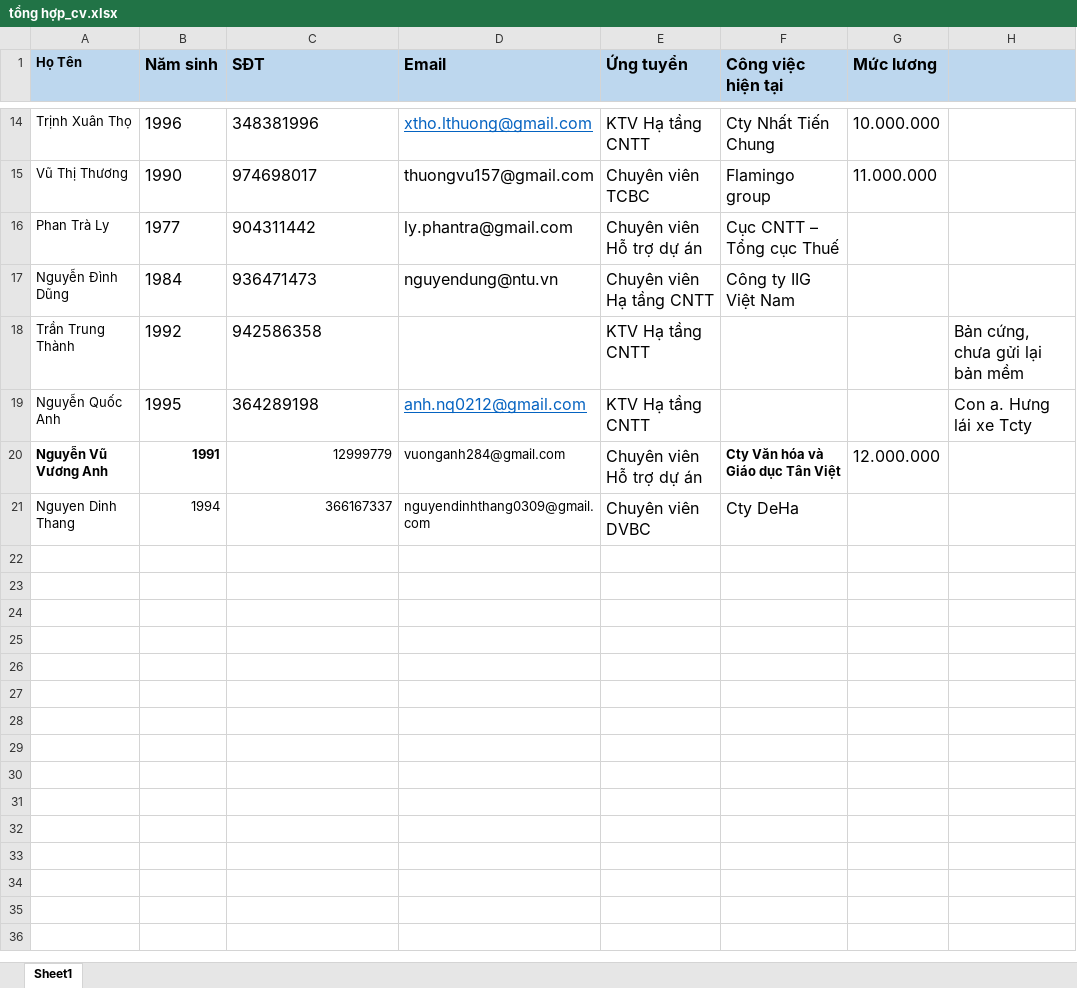
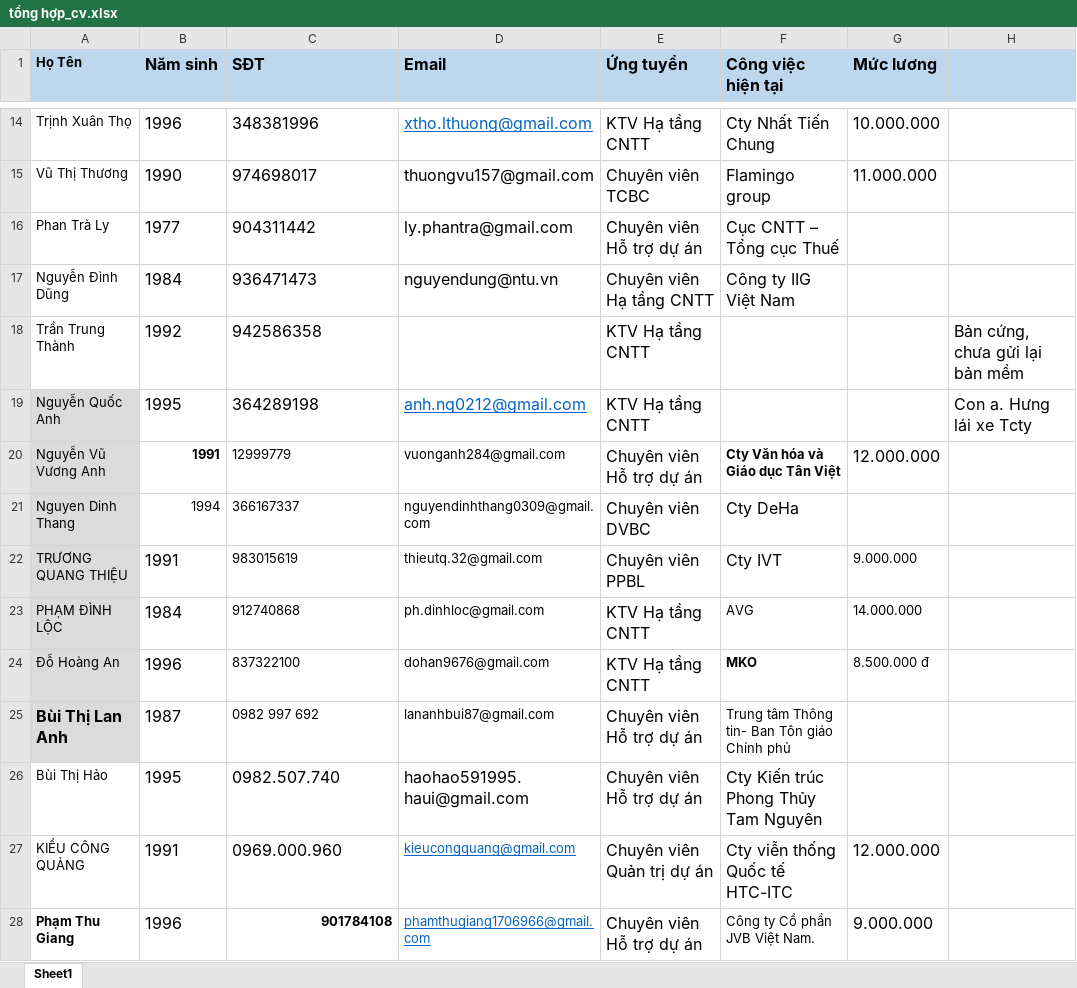
Before and after one commit to quangdd2710/CNTT.TuyenDung2019, an Excel workbook: hồ sơ/tổng hợp_cv.xlsx, sheet Sheet1, drawn as a sheet; only a part is shown, gaps mark what is left out; values as stored, in another font and other column widths than the file's, no borders; the diff names each change by its address in the sheet, - before the commit and + after, or states it on an @@ line.

Commit message:
thêm ứng viên ngày 27/08

```diff
--- a/hồ sơ/tổng hợp_cv.xlsx (sheet Sheet1)
+++ b/hồ sơ/tổng hợp_cv.xlsx (sheet Sheet1)
-A19:A21 fill: none
+A19:A21 fill: #DBDBDB
-A20 bold: on
+A20 bold: off
-C20:C21 alignment: right
+C20:C21 alignment: left
+row 22: TRƯƠNG QUANG THIỆU | 1991 | 983015619 | thieutq.32@gmail.com | Chuyên viên PPBL | Cty IVT | 9.000.000
+row 23: PHẠM ĐÌNH LỘC | 1984 | 912740868 | ph.dinhloc@gmail.com | KTV Hạ tầng CNTT | AVG | 14.000.000
+row 24: Đỗ Hoàng An | 1996 | 837322100 | dohan9676@gmail.com | KTV Hạ tầng CNTT | MKO | 8.500.000 đ
+row 25: Bùi Thị Lan Anh | 1987 | 0982 997 692 | lananhbui87@gmail.com | Chuyên viên Hỗ trợ dự án | Trung tâm Thông tin- Ban Tôn giáo Chính phủ
+row 26: Bùi Thị Hảo | 1995 | 0982.507.740 | haohao591995.haui@gmail.com | Chuyên viên Hỗ trợ dự án | Cty Kiến trúc Phong Thủy Tam Nguyên
+row 27: KIỀU CÔNG QUẢNG | 1991 | 0969.000.960 | kieucongquang@gmail.com | Chuyên viên Quản trị dự án | Cty viễn thống Quốc tế HTC-ITC | 12.000.000
+row 28: Phạm Thu Giang | 1996 | 901784108 | phamthugiang1706966@gmail.com | Chuyên viên Hỗ trợ dự án | Công ty Cổ phần JVB Việt Nam. | 9.000.000
```
Also changed, not shown: 4 other files.
